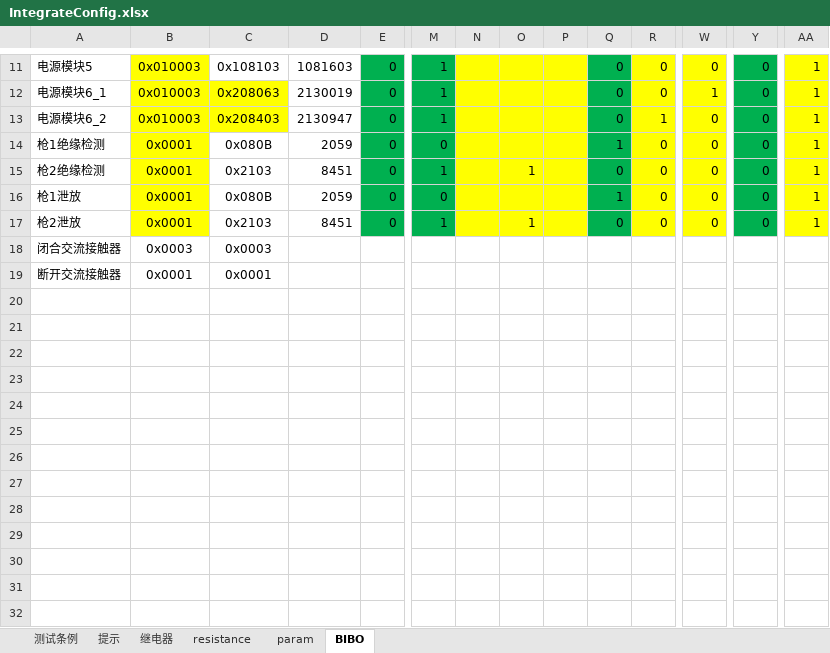
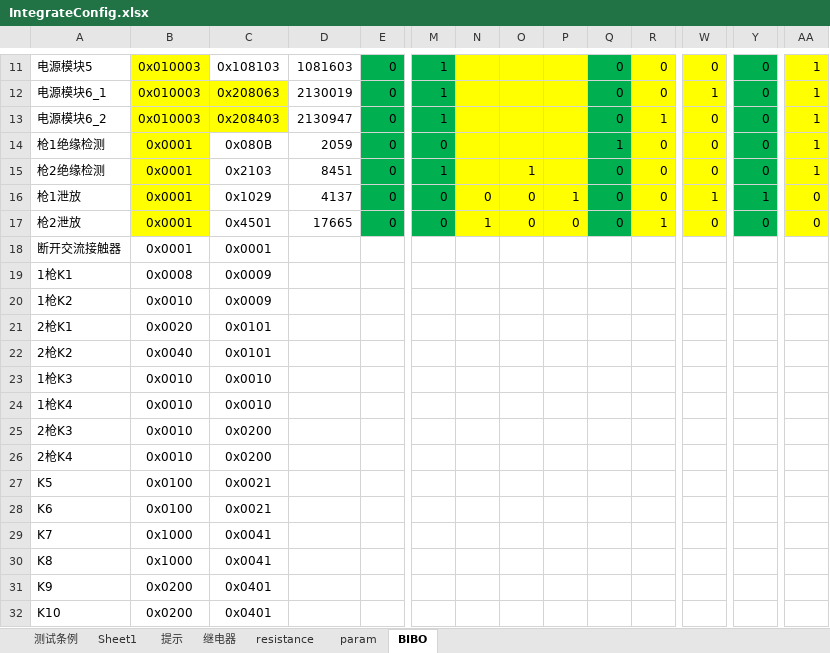
Before and after one commit to newdoublefish/mcmctestsys, an Excel workbook: config/project/Integrate/IntegrateConfig.xlsx, sheet BIBO, drawn as a sheet; only a part is shown, gaps mark what is left out; values as stored, in another font and other column widths than the file's, no borders; removed rows and columns are numbered as before the commit, all else as after; rows hold the shown columns only; the diff names each change by its address in the sheet, - before the commit and + after, or states it on an @@ line.

```diff
--- a/config/project/Integrate/IntegrateConfig.xlsx (sheet BIBO)
+++ b/config/project/Integrate/IntegrateConfig.xlsx (sheet BIBO)
+sheet tab: Sheet1
-C16: 0x080B
+C16: 0x1029
-D16: 2059
+D16: 4137
-N16: (empty)
+N16: 0
-O16: (empty)
+O16: 0
-P16: (empty)
+P16: 1
-Q16: 1
+Q16: 0
-W16: 0
+W16: 1
-Y16: 0
+Y16: 1
-AA16:AA17: 1
+AA16:AA17: 0
-C17: 0x2103
+C17: 0x4501
-D17: 8451
+D17: 17665
-M17: 1
+M17: 0
-N17: (empty)
+N17: 1
-O17: 1
+O17: 0
-P17: (empty)
+P17: 0
-R17: 0
+R17: 1
-row 18: 闭合交流接触器 | 0x0003 | 0x0003
+row 19: 1枪K1 | 0x0008 | 0x0009
+row 20: 1枪K2 | 0x0010 | 0x0009
+row 21: 2枪K1 | 0x0020 | 0x0101
+row 22: 2枪K2 | 0x0040 | 0x0101
+row 23: 1枪K3 | 0x0010 | 0x0010
+row 24: 1枪K4 | 0x0010 | 0x0010
+row 25: 2枪K3 | 0x0010 | 0x0200
+row 26: 2枪K4 | 0x0010 | 0x0200
+row 27: K5 | 0x0100 | 0x0021
+row 28: K6 | 0x0100 | 0x0021
+row 29: K7 | 0x1000 | 0x0041
+row 30: K8 | 0x1000 | 0x0041
+row 31: K9 | 0x0200 | 0x0401
+row 32: K10 | 0x0200 | 0x0401
```
Also changed, not shown: sheet 测试条例, 7 other files.
